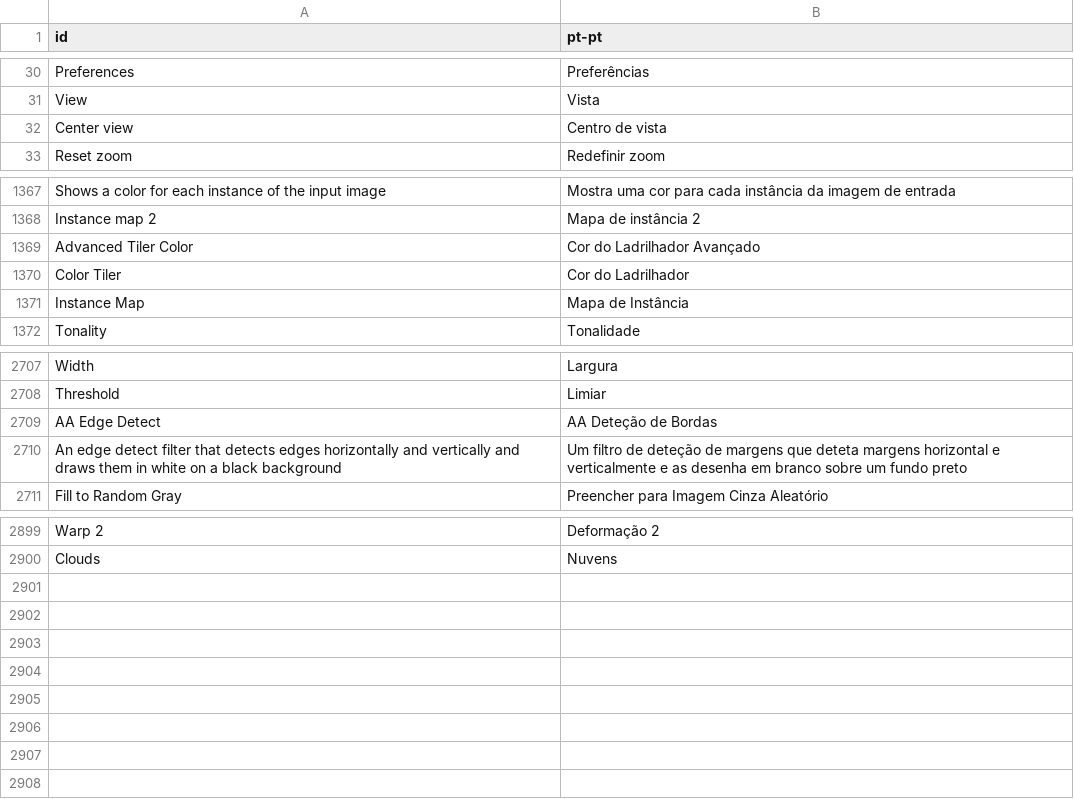
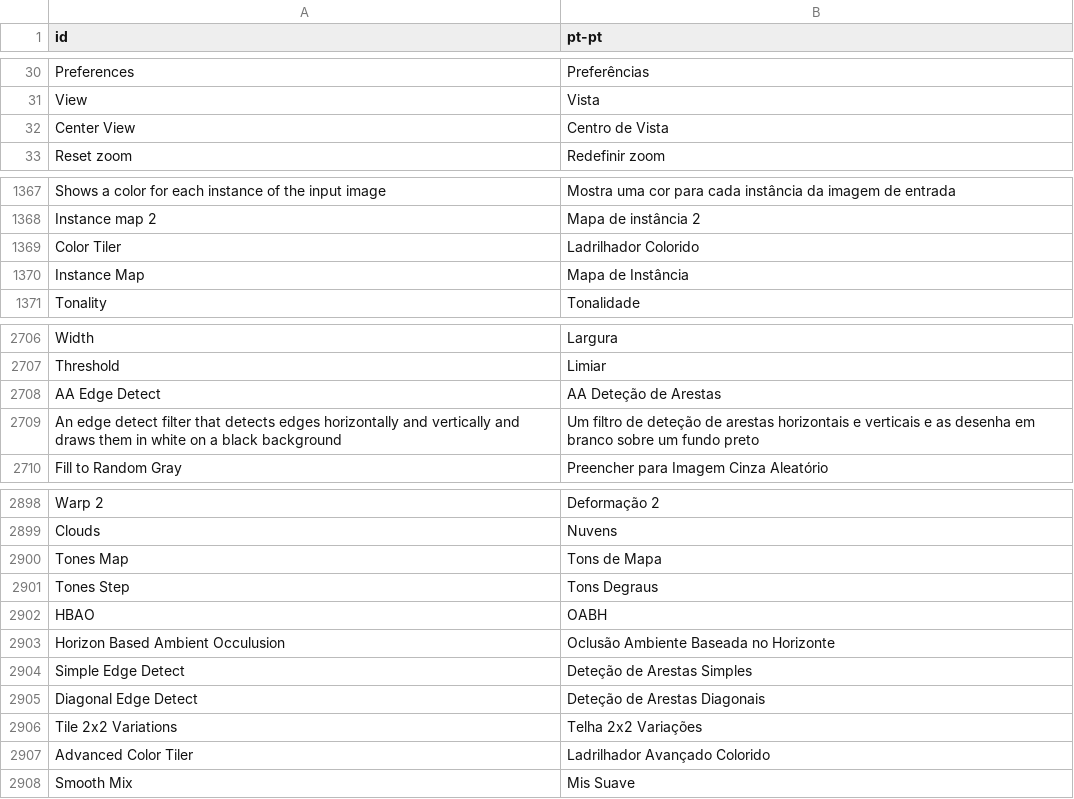
Before and after one commit to Ruyeex/Material-Maker-Translation-pt-pt, a CSV file: pt-pt.csv, drawn as a sheet; only a part is shown, gaps mark what is left out.

Commit message:
Update pt-pt.csv

```diff
--- a/pt-pt.csv
+++ b/pt-pt.csv
@@ -31,3 +31,3 @@ Preferences|Preferências
 View|Vista
-Center view|Centro de vista
+Center View|Centro de Vista
 Reset zoom|Redefinir zoom
@@ -1368,4 +1368,3 @@ Shows a color for each instance of the input image|Mostra uma cor para cada inst
 Instance map 2|Mapa de instância 2
-Advanced Tiler Color|Cor do Ladrilhador Avançado
-Color Tiler|Cor do Ladrilhador
+Color Tiler|Ladrilhador Colorido
 Instance Map|Mapa de Instância
@@ -2708,4 +2707,4 @@ Width|Largura
 Threshold|Limiar
-AA Edge Detect|AA Deteção de Bordas
-An edge detect filter that detects edges horizontally and vertically and draws them in white on a black background|Um filtro de deteção de margens que deteta margens horizontal e verticalmente e as desenha em branco sobre um fundo preto
+AA Edge Detect|AA Deteção de Arestas
+An edge detect filter that detects edges horizontally and vertically and draws them in white on a black background|Um filtro de deteção de arestas horizontais e verticais e as desenha em branco sobre um fundo preto
 Fill to Random Gray|Preencher para Imagem Cinza Aleatório
@@ -2900 +2899,10 @@ Warp 2|Deformação 2
 Clouds|Nuvens
+Tones Map|Tons de Mapa
+Tones Step|Tons Degraus
+HBAO|OABH
+Horizon Based Ambient Occulusion|Oclusão Ambiente Baseada no Horizonte
+Simple Edge Detect|Deteção de Arestas Simples
+Diagonal Edge Detect|Deteção de Arestas Diagonais
+Tile 2x2 Variations|Telha 2x2 Variações
+Advanced Color Tiler|Ladrilhador Avançado Colorido
+Smooth Mix|Mis Suave
```
